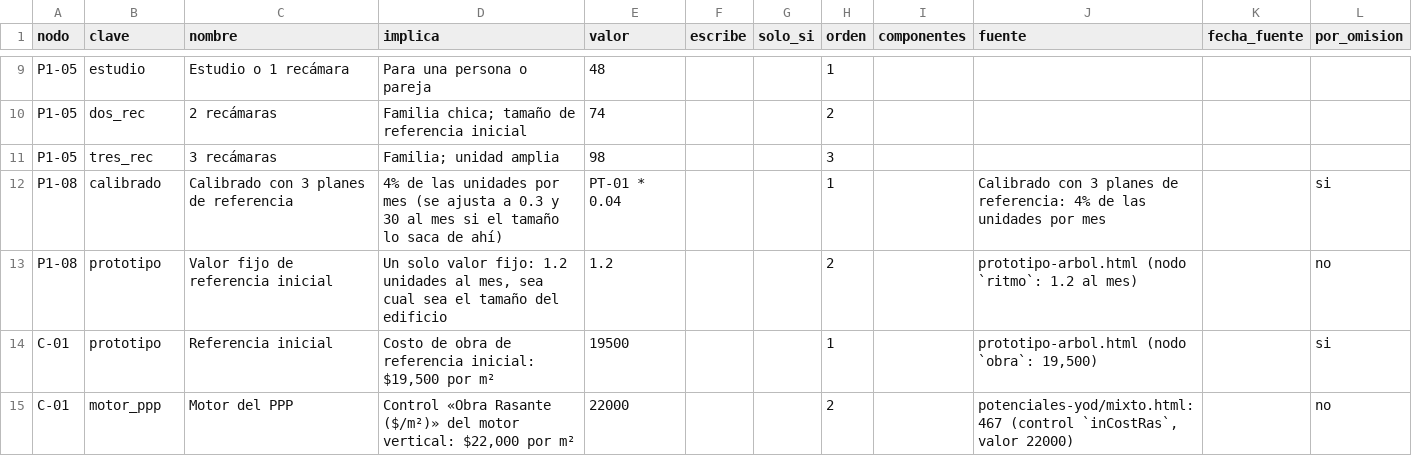
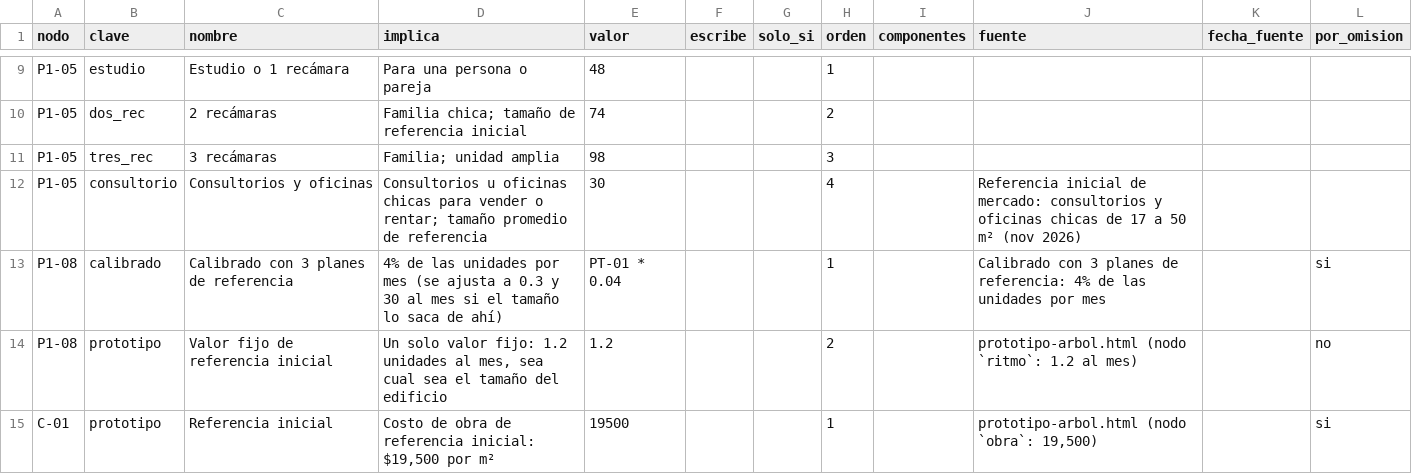
Before and after one commit to yodesarrollomx/potenciales-yod, a CSV file: arbol-ppp/definicion/opciones.csv, drawn as a sheet; only a part is shown, gaps mark what is left out; the shorter side is filled out with more unchanged rows.

```diff
--- a/arbol-ppp/definicion/opciones.csv
+++ b/arbol-ppp/definicion/opciones.csv
@@ -11,2 +11,3 @@ P1-05,dos_rec,2 recámaras,Familia chica; tamaño de referencia inicial,74,,,2,,
 P1-05,tres_rec,3 recámaras,Familia; unidad amplia,98,,,3,,,,
+P1-05,consultorio,Consultorios y oficinas,Consultorios u oficinas chicas para vender o rentar; tamaño promedio de referencia,30,,,4,,Referencia inicial de mercado: consultorios y oficinas chicas de 17 a 50 m² (nov 2026),,
 P1-08,calibrado,Calibrado con 3 planes de referencia,4% de las unidades por mes (se ajusta a 0.3 y 30 al mes si el tamaño lo saca de ahí),PT-01 * 0.04,,,1,,Calibrado con 3 planes de referencia: 4% de las unidades por mes,,si
```
Also changed, not shown: arbol-ppp/definicion/factores.csv, arbol-ppp/definicion/nodos.csv, 26 other files.
